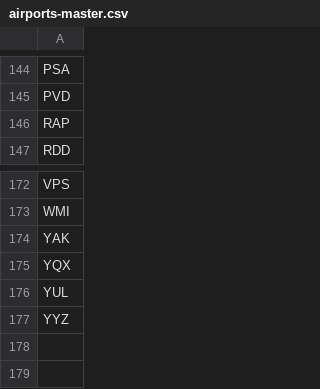
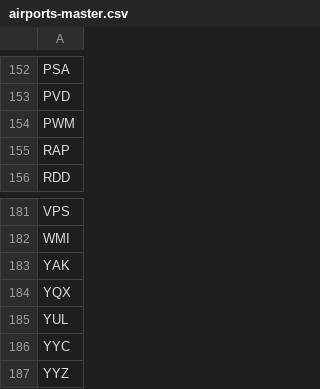
Before and after one commit to ssoworld/AirportData, a CSV file: air/data/airports-master.csv, drawn as a sheet; only a part is shown, gaps mark what is left out; the diff covers the shown part only.

```diff
--- a/air/data/airports-master.csv
+++ b/air/data/airports-master.csv
@@ -145,2 +153,3 @@ PSA
 PVD
+PWM
 RAP
@@ -176,2 +185,3 @@ YQX
 YUL
+YYC
 YYZ
```
Also changed, not shown: 8 added rows elsewhere in this file.
